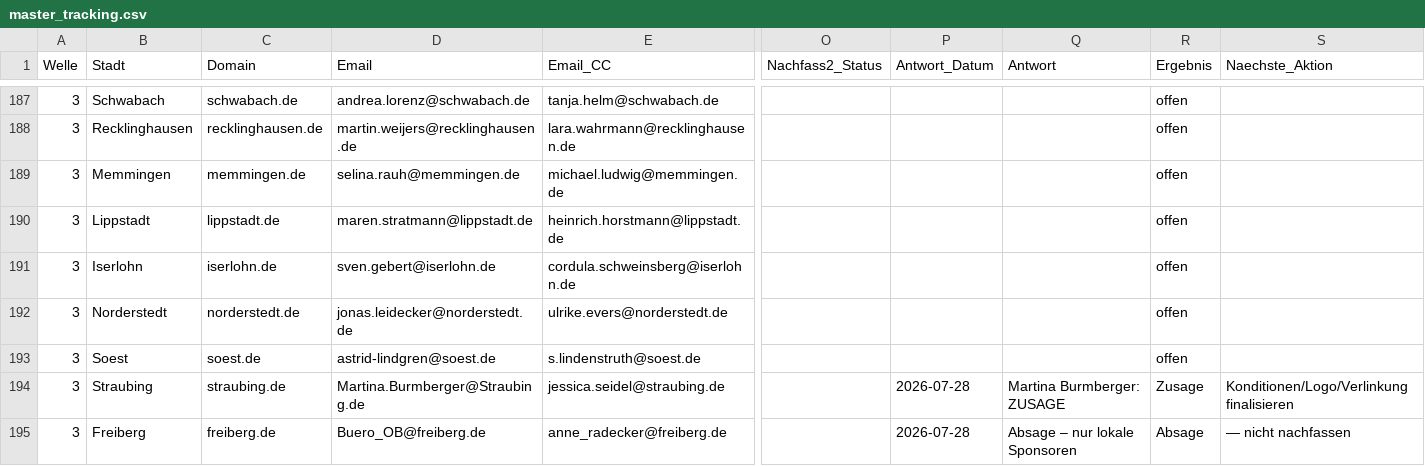
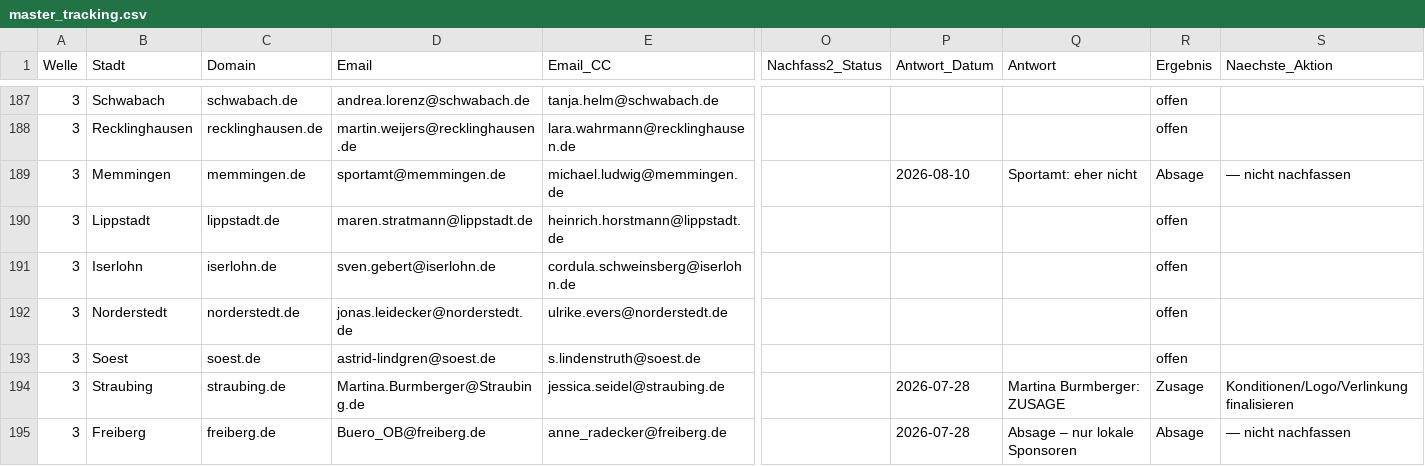
Before and after one commit to dariog-code/claude-recherche, a CSV file: outreach/master_tracking.csv, drawn as a sheet; only a part is shown, gaps mark what is left out; the diff names each change by its address in the sheet, - before the commit and + after, or states it on an @@ line.

```diff
--- a/outreach/master_tracking.csv
+++ b/outreach/master_tracking.csv
-D189 (Email): selina.rauh@memmingen.de
+D189 (Email): sportamt@memmingen.de
-P189 (Antwort_Datum): (empty)
+P189 (Antwort_Datum): 2026-08-10
-Q189 (Antwort): (empty)
+Q189 (Antwort): Sportamt: eher nicht
-R189 (Ergebnis): offen
+R189 (Ergebnis): Absage
-S189 (Naechste_Aktion): (empty)
+S189 (Naechste_Aktion): — nicht nachfassen
```
Also changed, not shown: 1 other file.
